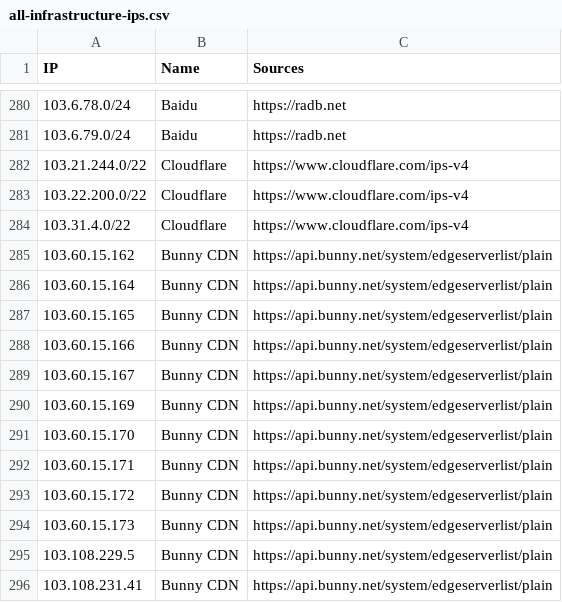
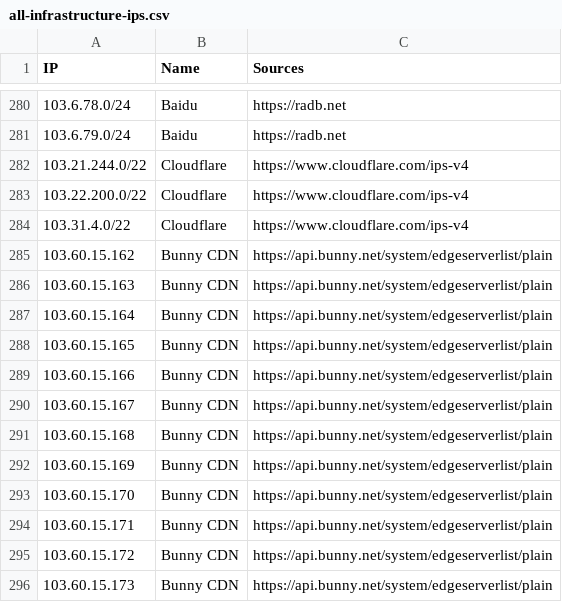
Before and after one commit to sefinek/trusted-ips-whitelist, a CSV file: lists/all-infrastructure-ips.csv, drawn as a sheet; only a part is shown, gaps mark what is left out; the shorter side is filled out with more unchanged rows; the diff names each change by its address in the sheet, - before the commit and + after, or states it on an @@ line.

Commit message:
Auto-update IP lists (25 modified files) - 20.05.2026, 18:01:04 UTC

```diff
--- a/lists/all-infrastructure-ips.csv
+++ b/lists/all-infrastructure-ips.csv
+row 286: 103.60.15.163 | Bunny CDN | https://api.bunny.net/system/edgeserverlist/plain
+row 291: 103.60.15.168 | Bunny CDN | https://api.bunny.net/system/edgeserverlist/plain
```
Also changed, not shown: lists/all-monitoring-ips.csv, lists/bunnycdn/ips.csv, 22 other files.
